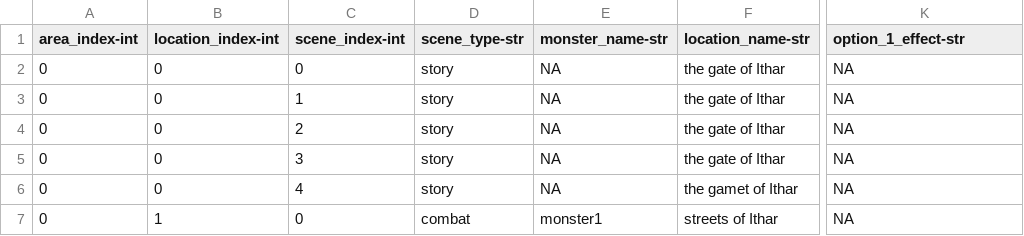
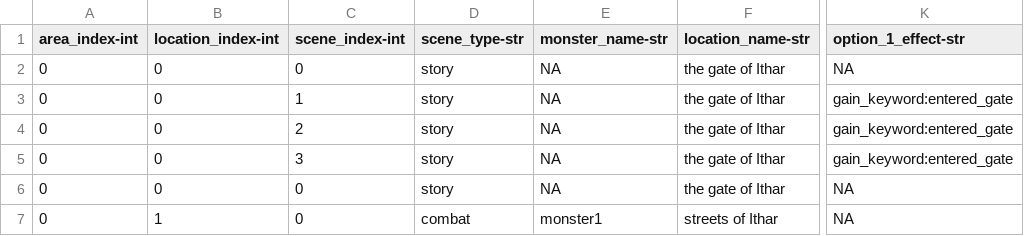
Before and after one commit to balambeer/card_combat_game, a CSV file: encounters/scene_library.csv, drawn as a sheet; only a part is shown, gaps mark what is left out; the diff names each change by its address in the sheet, - before the commit and + after, or states it on an @@ line.

Commit message:
Add keyword system for story encounters

```diff
--- a/encounters/scene_library.csv
+++ b/encounters/scene_library.csv
-K3:K5 (option_1_effect-str): NA
+K3:K5 (option_1_effect-str): gain_keyword:entered_gate
-C6 (scene_index-int): 4
+C6 (scene_index-int): 0
-F6 (location_name-str): the gamet of Ithar
+F6 (location_name-str): the gate of Ithar
```
Also changed, not shown: 6 other files.
